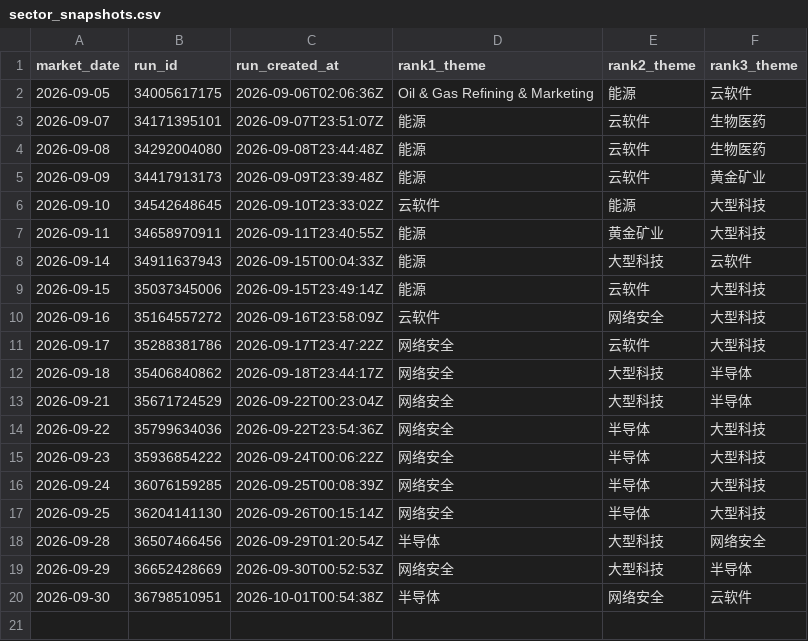
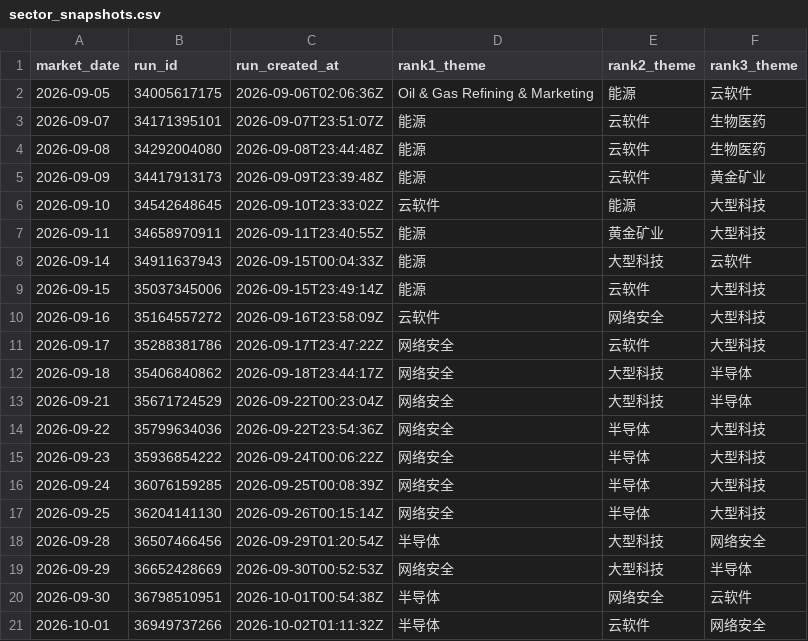
Before and after one commit to dingdinglean/stock-signal-tracker, a CSV file: data/sector_snapshots.csv, drawn as a sheet.

```diff
--- a/data/sector_snapshots.csv
+++ b/data/sector_snapshots.csv
@@ -20 +20,2 @@
 2026-09-30,36798510951,2026-10-01T00:54:38Z,半导体,网络安全,云软件
+2026-10-01,36949737266,2026-10-02T01:11:32Z,半导体,云软件,网络安全
```
Also changed, not shown: data/signal_history.csv, output/tracker_report.csv, 1 other file.
